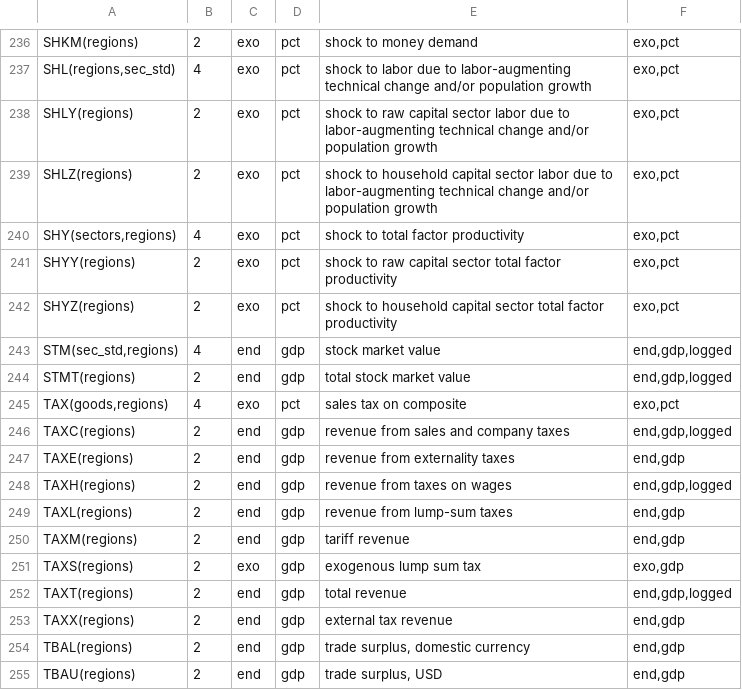
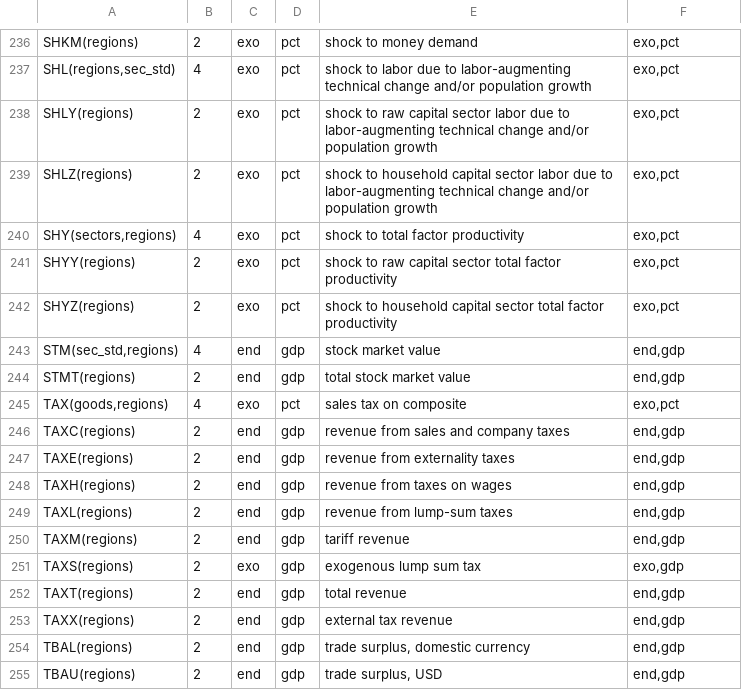
Before and after one commit to wjmckibbin/gcubed-2R, a CSV file: user_data/2R/179/sym/model_2R_179_varinfo.csv, drawn as a sheet; only a part is shown, gaps mark what is left out; the diff covers the shown part only.

Commit message:
reverted to linear model

```diff
--- a/user_data/2R/179/sym/model_2R_179_varinfo.csv
+++ b/user_data/2R/179/sym/model_2R_179_varinfo.csv
@@ -242,8 +242,8 @@
 "SHYZ(regions)",2,exo,pct,"shock to household capital sector total factor productivity","exo,pct"
-"STM(sec_std,regions)",4,end,gdp,"stock market value","end,gdp,logged"
-"STMT(regions)",2,end,gdp,"total stock market value","end,gdp,logged"
+"STM(sec_std,regions)",4,end,gdp,"stock market value","end,gdp"
+"STMT(regions)",2,end,gdp,"total stock market value","end,gdp"
 "TAX(goods,regions)",4,exo,pct,"sales tax on composite","exo,pct"
-"TAXC(regions)",2,end,gdp,"revenue from sales and company taxes","end,gdp,logged"
+"TAXC(regions)",2,end,gdp,"revenue from sales and company taxes","end,gdp"
 "TAXE(regions)",2,end,gdp,"revenue from externality taxes","end,gdp"
-"TAXH(regions)",2,end,gdp,"revenue from taxes on wages","end,gdp,logged"
+"TAXH(regions)",2,end,gdp,"revenue from taxes on wages","end,gdp"
 "TAXL(regions)",2,end,gdp,"revenue from lump-sum taxes","end,gdp"
@@ -251,3 +251,3 @@
 "TAXS(regions)",2,exo,gdp,"exogenous lump sum tax","exo,gdp"
-"TAXT(regions)",2,end,gdp,"total revenue","end,gdp,logged"
+"TAXT(regions)",2,end,gdp,"total revenue","end,gdp"
 "TAXX(regions)",2,end,gdp,"external tax revenue","end,gdp"
```
Also changed, not shown: 58 edited cells elsewhere in this file, user_data/2R/179/sym/model_2R_179_eqnmap.csv, 4 other files.
